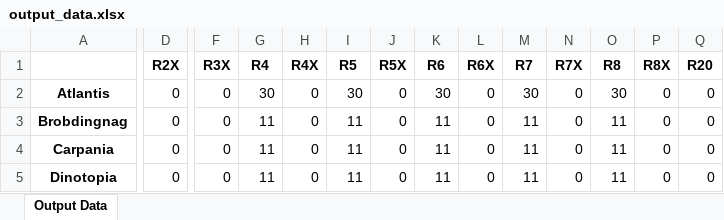
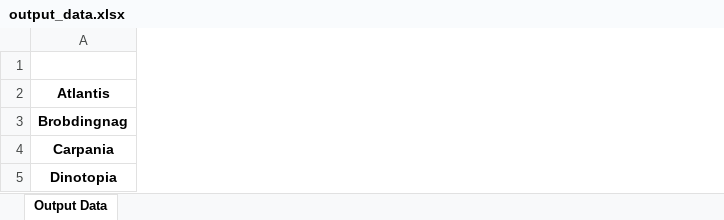
Before and after one commit to divyaprabhakaran7/AI-Spring-2021, an Excel workbook: data/output_data.xlsx, sheet Output Data, drawn as a sheet; only a part is shown, gaps mark what is left out; values as stored, in another font and other column widths than the file's, no borders; removed rows and columns are numbered as before the commit, all else as after; the diff covers the shown part only; the diff names each change by its address in the sheet, - before the commit and + after, or states it on an @@ line.

```diff
--- a/data/output_data.xlsx (sheet Output Data)
+++ b/data/output_data.xlsx (sheet Output Data)
-column D (R2X), rows 2-5: all 0
-column F (R3X), rows 2-5: all 0
-column G (R4), rows 2-5: 30 | 11 | 11 | 11
-column H (R4X), rows 2-5: all 0
-column I (R5), rows 2-5: 30 | 11 | 11 | 11
-column J (R5X), rows 2-5: all 0
-column K (R6), rows 2-5: 30 | 11 | 11 | 11
-column L (R6X), rows 2-5: all 0
-column M (R7), rows 2-5: 30 | 11 | 11 | 11
-column N (R7X), rows 2-5: all 0
-column O (R8), rows 2-5: 30 | 11 | 11 | 11
-column P (R8X), rows 2-5: all 0
-column Q (R20), rows 2-5: all 0
```
Also changed, not shown: 1 added row, 5 removed columns and 32 edited cells elsewhere in this sheet, data/country_data.xlsx, data/resource_data.xlsx, 4 other files.
